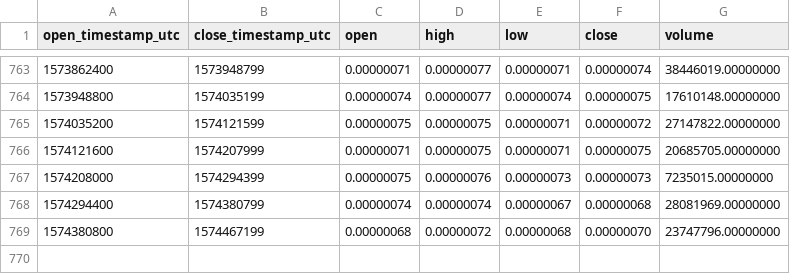
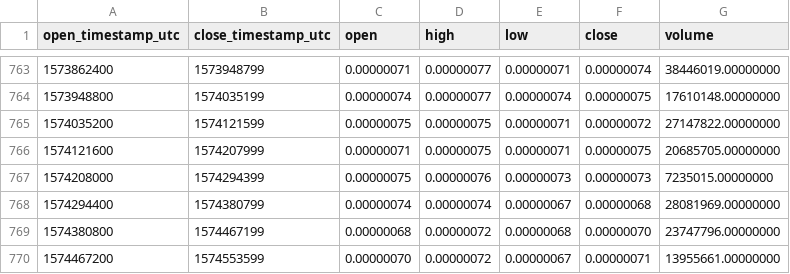
Before and after one commit to cryptobigbro/binance-DNTBTC, a CSV file: binance-DNTBTC-1d.csv, drawn as a sheet; only a part is shown, gaps mark what is left out; the diff names each change by its address in the sheet, - before the commit and + after, or states it on an @@ line.

Commit message:
Update OHLCV data.

```diff
--- a/binance-DNTBTC-1d.csv
+++ b/binance-DNTBTC-1d.csv
+row 770: 1574467200 | 1574553599 | 0.00000070 | 0.00000072 | 0.00000067 | 0.00000071 | 13955661.00000000
```
Also changed, not shown: 1 other file.
